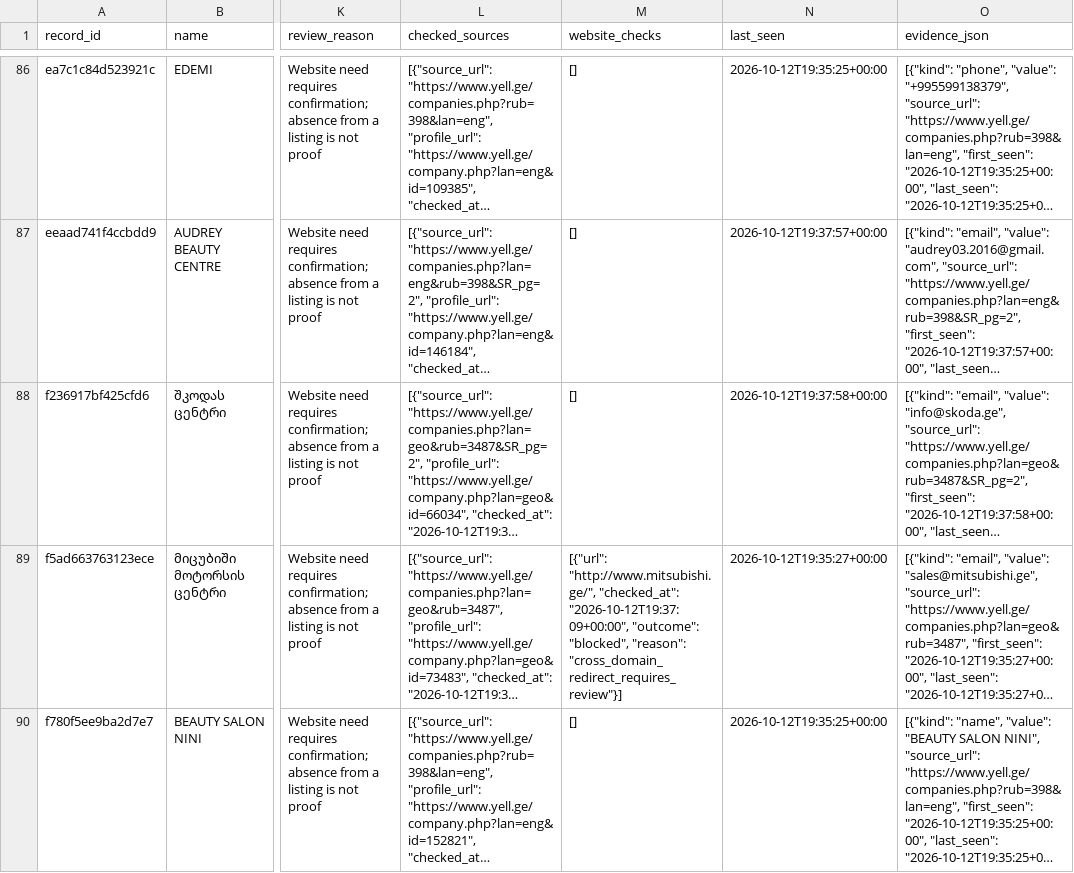
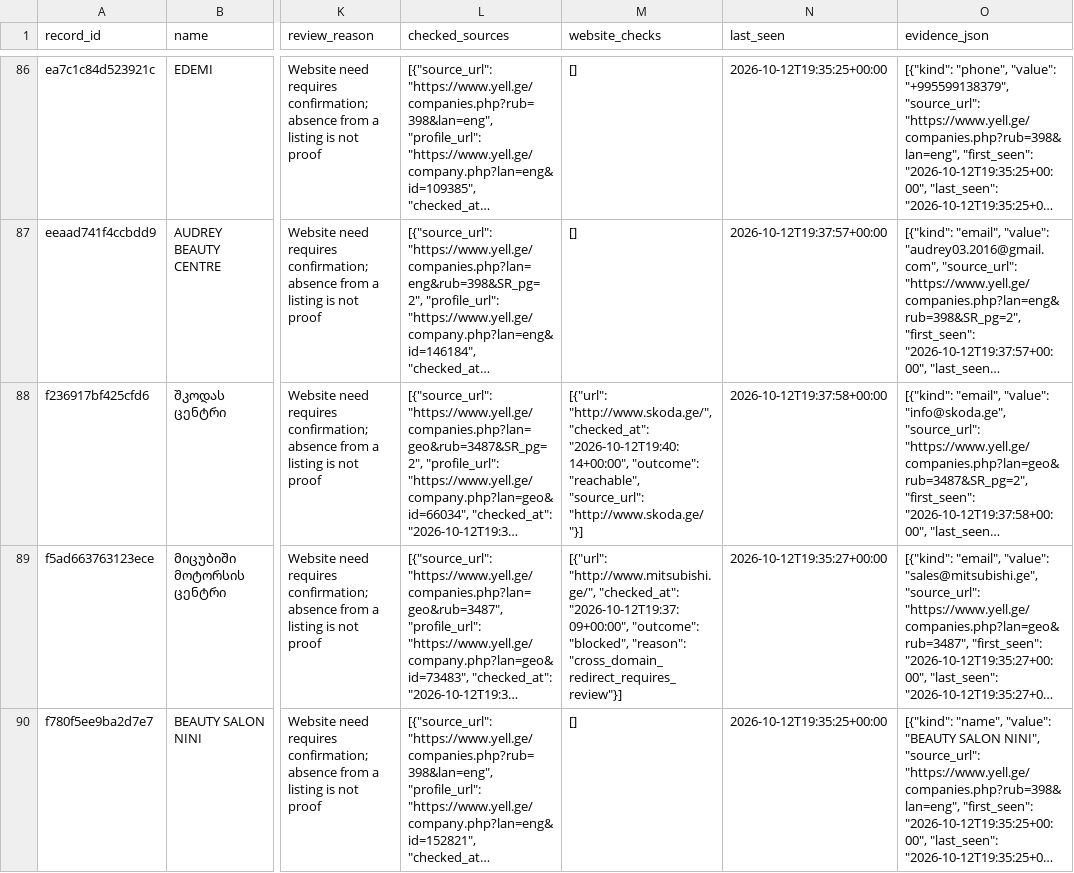
Before and after one commit to kapana22/georgia-interior-contacts, a CSV file: leads.csv, drawn as a sheet; only a part is shown, gaps mark what is left out; long unchanged cells end in …; the diff covers the shown part only; the diff names each change by its address in the sheet, - before the commit and + after, or states it on an @@ line.

```diff
--- a/leads.csv
+++ b/leads.csv
-M88 (website_checks): []
+M88 (website_checks): [{"url": "http://www.skoda.ge/", "checked_at": "2026-10-12T19:40:14+00:00", "outcome": "reachable", "source_url": "http://www.skoda.ge/"}]
```
Also changed, not shown: 10 edited cells elsewhere in this file, changes.csv, 5 other files.
